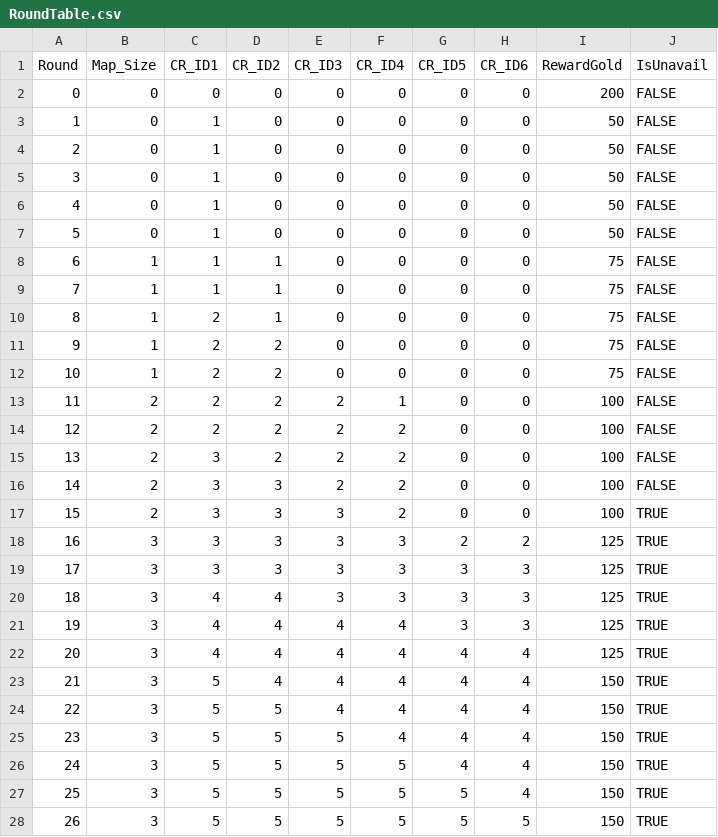
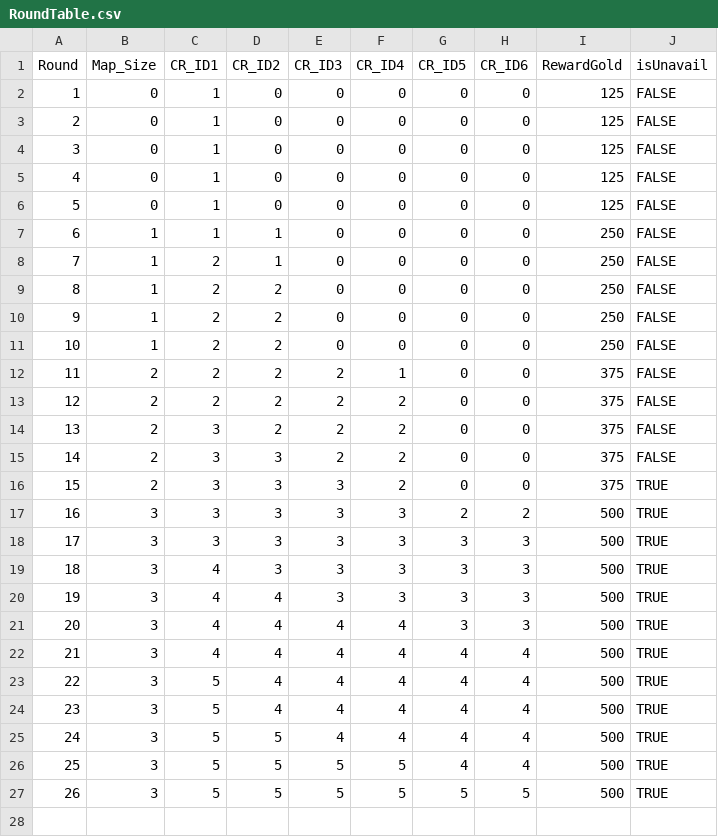
Before and after one commit to MM1152/CalmDown-Animals, a CSV file: Assets/Resources/DataTables/RoundTable.csv, drawn as a sheet; removed rows and columns are numbered as before the commit, all else as after; the diff names each change by its address in the sheet, - before the commit and + after, or states it on an @@ line.

```diff
--- a/Assets/Resources/DataTables/RoundTable.csv
+++ b/Assets/Resources/DataTables/RoundTable.csv
-J1: IsUnavail
+J1: isUnavail
-row 2: 0 | 0 | 0 | 0 | 0 | 0 | 0 | 0 | 200 | FALSE
-I2:I6 (RewardGold): 50
+I2:I6 (RewardGold): 125
-I7:I11 (RewardGold): 75
+I7:I11 (RewardGold): 250
-C8 (CR_ID1): 1
+C8 (CR_ID1): 2
-D9 (CR_ID2): 1
+D9 (CR_ID2): 2
-I12:I16 (RewardGold): 100
+I12:I16 (RewardGold): 375
-I17:I18 (RewardGold): 125
+I17:I18 (RewardGold): 500
+row 19: 18 | 3 | 4 | 3 | 3 | 3 | 3 | 3 | 500 | TRUE
@@ column A (Round) renumbered between rows 20 and 26 @@
-I20:I22 (RewardGold): 125
+I20:I22 (RewardGold): 500
-I23:I26 (RewardGold): 150
+I23:I26 (RewardGold): 500
-D24 (CR_ID2): 5
+D24 (CR_ID2): 4
-E25 (CR_ID3): 5
+E25 (CR_ID3): 4
-row 27: 25 | 3 | 5 | 5 | 5 | 5 | 5 | 4 | 150 | TRUE
-I27 (RewardGold): 150
+I27 (RewardGold): 500
```
Also changed, not shown: Assets/Resources/DataTables/CrewTable.csv, Assets/Resources/DataTables/EquipmentInfo.csv, 17 other files.
